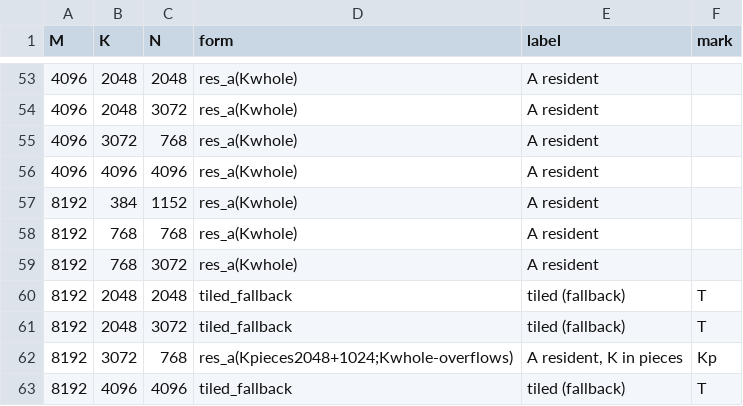
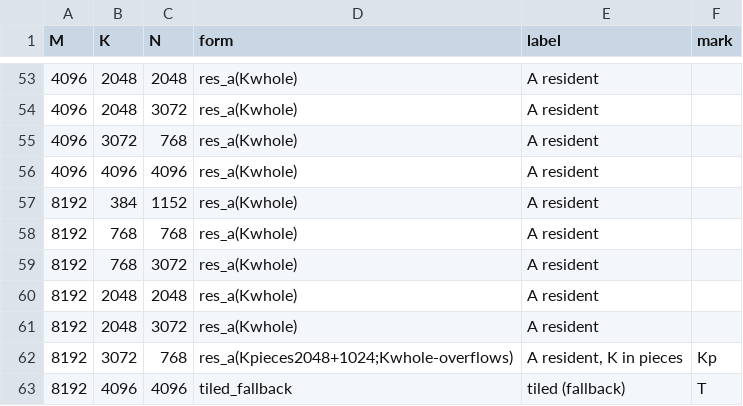
Before and after one commit to PSAL-POSTECH/PyTorchSim-Triton-Backend, a CSV file: validation/gemm/shapes.csv, drawn as a sheet; only a part is shown, gaps mark what is left out.

Commit message:
8192 x 2048 x 2048 and 8192 x 2048 x 3072 hold A resident and walk N in windows of 512, as libtpu keeps A whole
Both were tiled_fallback: M 1024 x N 1024 x K 512 (2048) and 2048 x 1024 x 1024 (3072) blocks, each
step reading its A and B blocks again, so 8192x2048x2048 reads A twice and B eight times, about 160
MB of HBM traffic where the v6e's program reads about 72 MB (A once, B once, C). libtpu keeps A
whole in VMEM for both shapes and walks output windows of 1640 x 1024 rows x columns. A is 32 MB,
256 KB a lane, so res_a holds it within the double-buffer budget (spad / vpu_spad_buffers = 512 KB a
lane) with B windows of 512 columns and C chunks of 2048 rows; windows of 1024 columns are refused
(565 KB a lane and up), and 8192 x 4096 x 4096, whose A alone is 512 KB a lane, stays tiled.
(512, 2048) is the largest window that fits, the same block as 4096 x 2048 x 3072's.

```diff
--- a/validation/gemm/shapes.csv
+++ b/validation/gemm/shapes.csv
@@ -59,4 +59,4 @@ M,K,N,form,label,mark
 8192,768,3072,res_a(Kwhole),A resident,
-8192,2048,2048,tiled_fallback,tiled (fallback),T
-8192,2048,3072,tiled_fallback,tiled (fallback),T
+8192,2048,2048,res_a(Kwhole),A resident,
+8192,2048,3072,res_a(Kwhole),A resident,
 8192,3072,768,res_a(Kpieces2048+1024;Kwhole-overflows),"A resident, K in pieces",Kp
```
Also changed, not shown: 1 other file.
